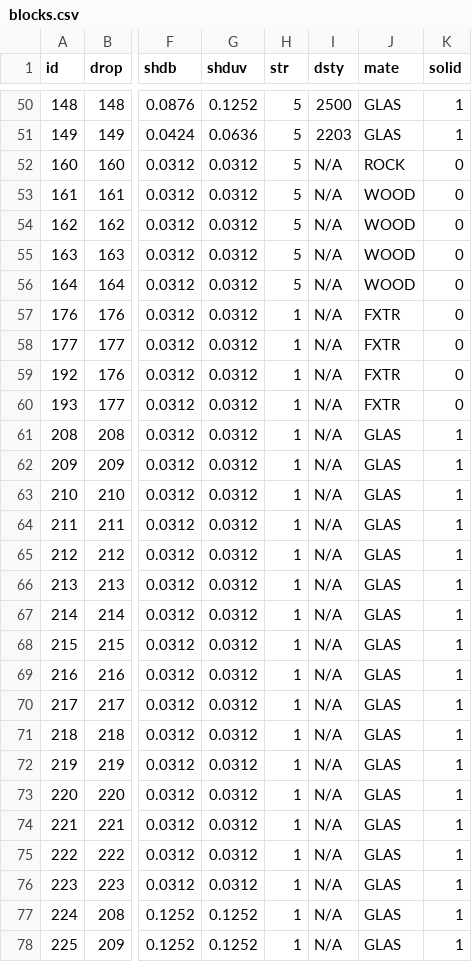
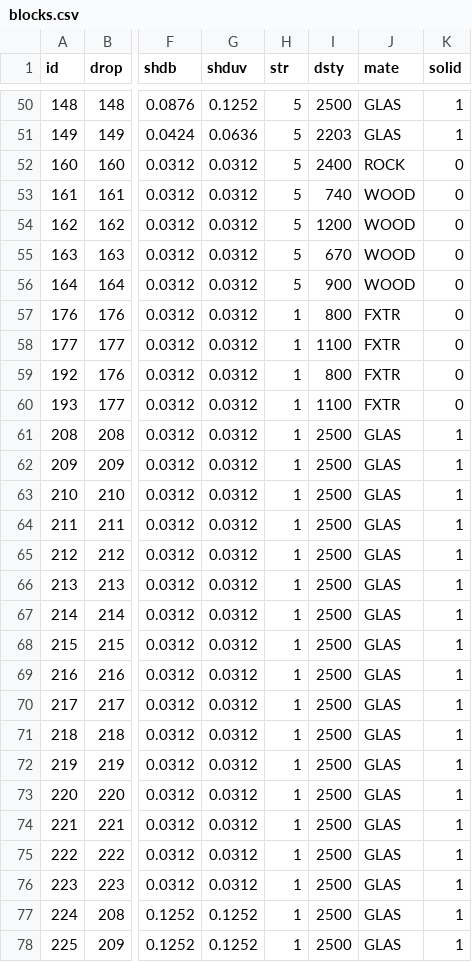
Before and after one commit to curioustorvald/Terrarum, a CSV file: assets/mods/basegame/blocks/blocks.csv, drawn as a sheet; only a part is shown, gaps mark what is left out; the diff covers the shown part only; the diff names each change by its address in the sheet, - before the commit and + after, or states it on an @@ line.

```diff
--- a/assets/mods/basegame/blocks/blocks.csv
+++ b/assets/mods/basegame/blocks/blocks.csv
-I52 (dsty): N/A
+I52 (dsty): 2400
-I53 (dsty): N/A
+I53 (dsty): 740
-I54 (dsty): N/A
+I54 (dsty): 1200
-I55 (dsty): N/A
+I55 (dsty): 670
-I56 (dsty): N/A
+I56 (dsty): 900
-I57 (dsty): N/A
+I57 (dsty): 800
-I58 (dsty): N/A
+I58 (dsty): 1100
-I59 (dsty): N/A
+I59 (dsty): 800
-I60 (dsty): N/A
+I60 (dsty): 1100
-I61:I78 (dsty): N/A
+I61:I78 (dsty): 2500
```
Also changed, not shown: 21 edited cells elsewhere in this file, 8 other files.
